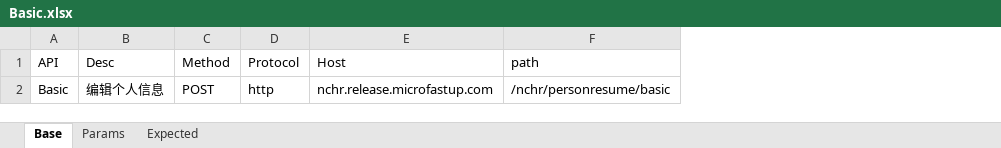
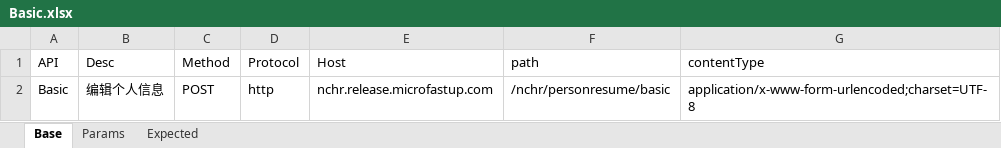
Before and after one commit to GuchenLanyue/AssuredExercise, an Excel workbook: resources/case/Basic.xlsx, sheet Base, drawn as a sheet; values as stored, in another font and other column widths than the file's, no borders; the diff names each change by its address in the sheet, - before the commit and + after, or states it on an @@ line.

```diff
--- a/resources/case/Basic.xlsx (sheet Base)
+++ b/resources/case/Basic.xlsx (sheet Base)
+column G (contentType), row 2: application/x-www-form-urlencoded;charset=UTF-8
```
Also changed, not shown: sheet Params, sheet Expected, resources/case/CaseList.xlsx, 2 other files.
